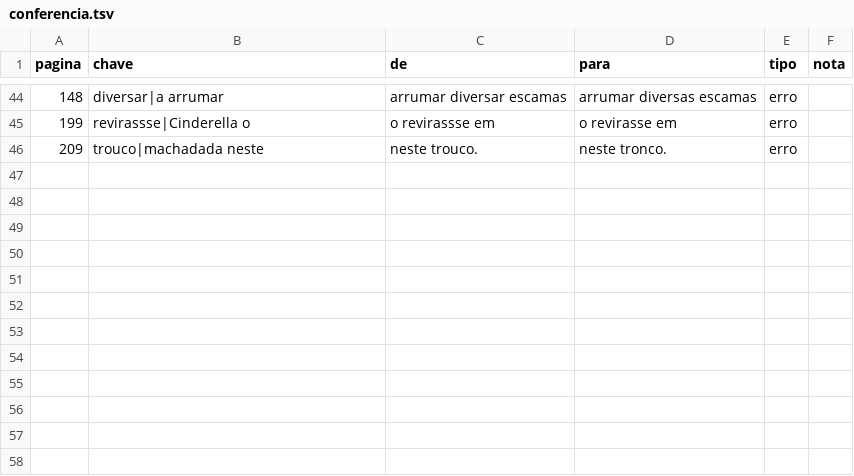
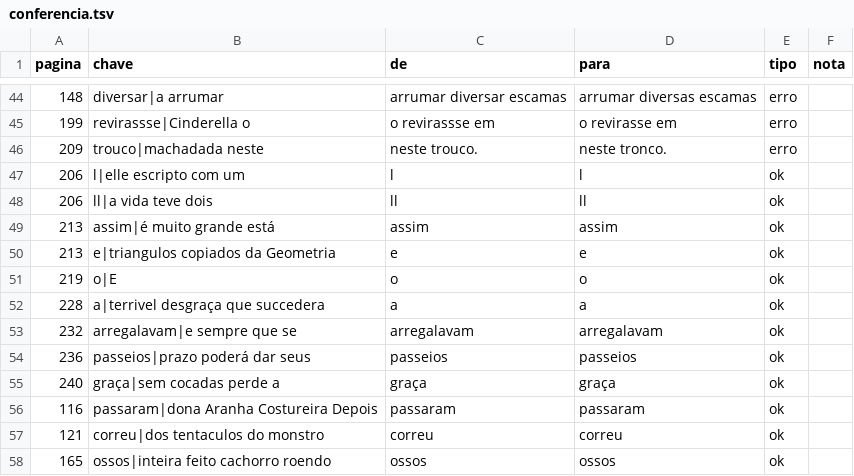
Before and after one commit to organizacoes-taioe/taioe-biblioteca, a TSV file: edicoes/reinacoes-de-narizinho/conferencia.tsv, drawn as a sheet; only a part is shown, gaps mark what is left out; the diff names each change by its address in the sheet, - before the commit and + after, or states it on an @@ line.

```diff
--- a/edicoes/reinacoes-de-narizinho/conferencia.tsv
+++ b/edicoes/reinacoes-de-narizinho/conferencia.tsv
+row 47: 206 | l|elle escripto com um | l | l | ok
+row 48: 206 | ll|a vida teve dois | ll | ll | ok
+row 49: 213 | assim|é muito grande está | assim | assim | ok
+row 50: 213 | e|triangulos copiados da Geometria | e | e | ok
+row 51: 219 | o|E | o | o | ok
+row 52: 228 | a|terrivel desgraça que succedera | a | a | ok
+row 53: 232 | arregalavam|e sempre que se | arregalavam | arregalavam | ok
+row 54: 236 | passeios|prazo poderá dar seus | passeios | passeios | ok
+row 55: 240 | graça|sem cocadas perde a | graça | graça | ok
+row 56: 116 | passaram|dona Aranha Costureira Depois | passaram | passaram | ok
+row 57: 121 | correu|dos tentaculos do monstro | correu | correu | ok
+row 58: 165 | ossos|inteira feito cachorro roendo | ossos | ossos | ok
```
Also changed, not shown: 1 other file.
